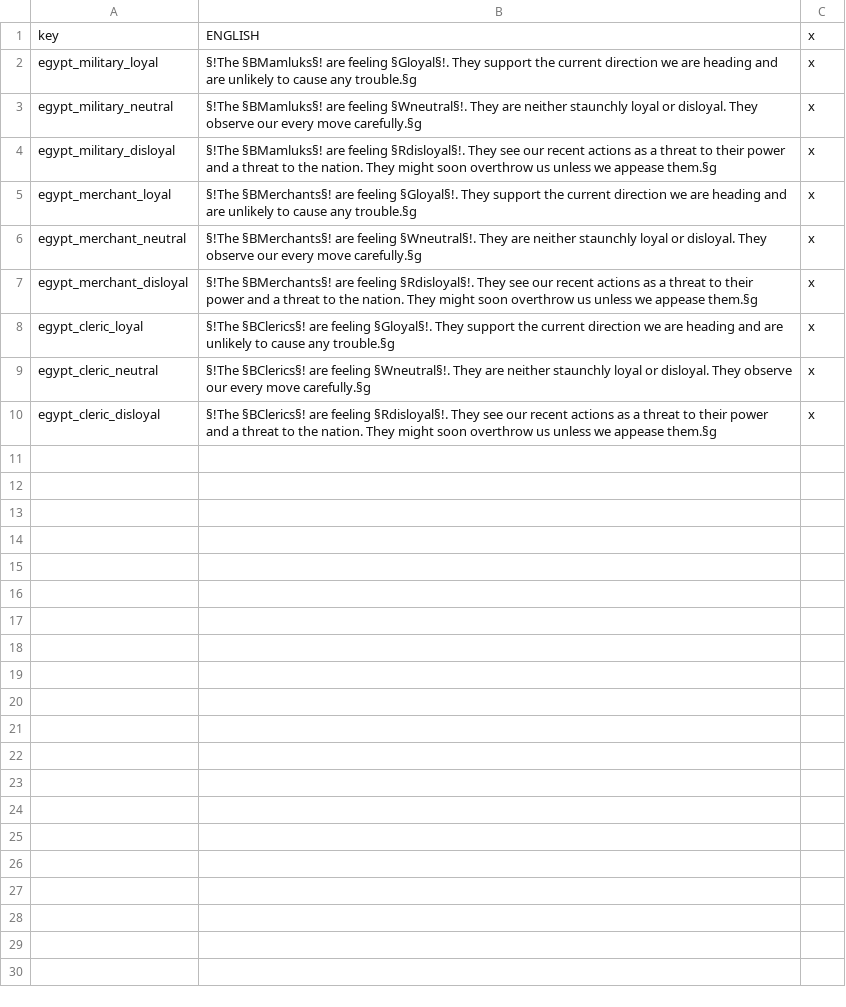
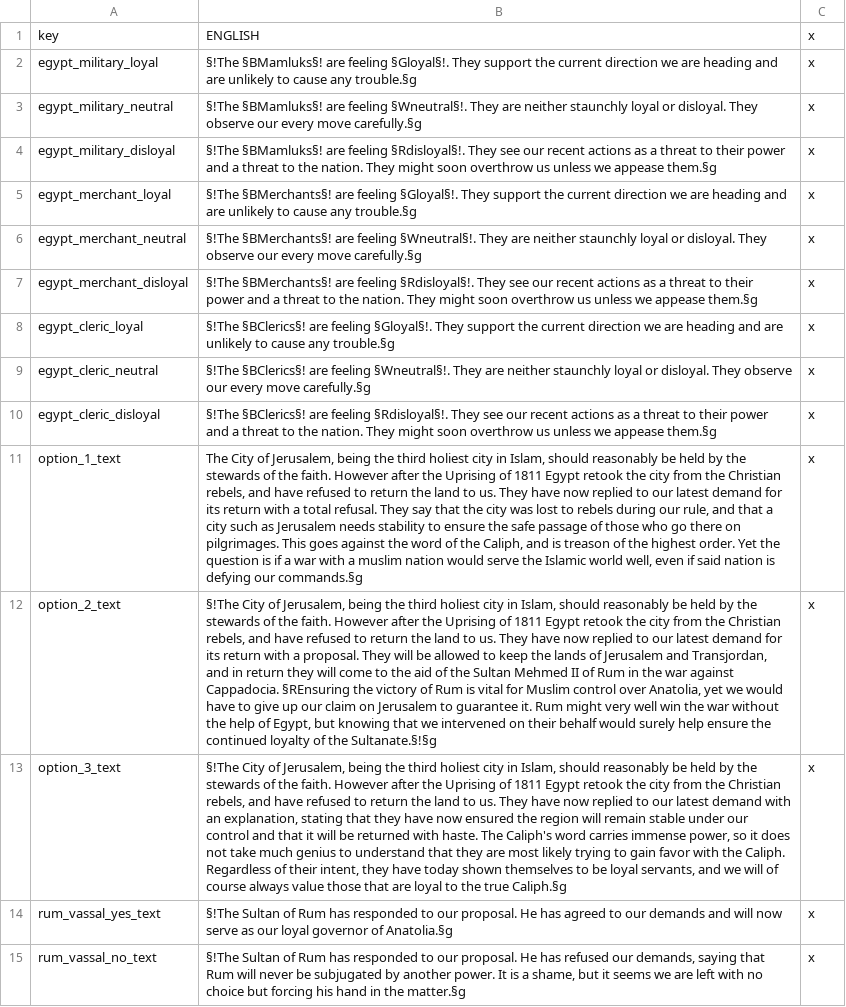
Before and after one commit to Rainbow-Goat/Fall-of-Genghis, a CSV file: Fall of Genghis/localisation/0_dynamic_loc.csv, drawn as a sheet; the diff names each change by its address in the sheet, - before the commit and + after, or states it on an @@ line.

Commit message:
Egypt Content Part 3
Overlord & Orient path basically finished content wise, only needs the GFX and localisation for that path now. African path is left, aswell as generic faction decisions.

```diff
--- a/Fall of Genghis/localisation/0_dynamic_loc.csv
+++ b/Fall of Genghis/localisation/0_dynamic_loc.csv
+row 11: option_1_text | The City of Jerusalem, being the third holiest city in Islam, should reasonably be held by the stewards of the faith. However after the Uprising of 1811 Egypt retook the city from the Christian rebels, and have refused to return the land to us. They have now replied to our latest demand for its return with a total refusal. They say that the city was lost to rebels during our rule, and that a city such as Jerusalem needs stability to ensure the safe passage of those who go there on pilgrimages. This goes against the word of the Caliph, and is treason of the highest order. Yet the question is if a war with a muslim nation would serve the Islamic world well, even if said nation is defying our commands.§g | x
+row 12: option_2_text | §!The City of Jerusalem, being the third holiest city in Islam, should reasonably be held by the stewards of the faith. However after the Uprising of 1811 Egypt retook the city from the Christian rebels, and have refused to return the land to us. They have now replied to our latest demand for its return with a proposal. They will be allowed to keep the lands of Jerusalem and Transjordan, and in return they will come to the aid of the Sultan Mehmed II of Rum in the war against Cappadocia. §REnsuring the victory of Rum is vital for Muslim control over Anatolia, yet we would have to give up our claim on Jerusalem to guarantee it. Rum might very well win the war without the help of Egypt, but knowing that we intervened on their behalf would surely help ensure the continued loyalty of the Sultanate.§!§g | x
+row 13: option_3_text | §!The City of Jerusalem, being the third holiest city in Islam, should reasonably be held by the stewards of the faith. However after the Uprising of 1811 Egypt retook the city from the Christian rebels, and have refused to return the land to us. They have now replied to our latest demand with an explanation, stating that they have now ensured the region will remain stable under our control and that it will be returned with haste. The Caliph's word carries immense power, so it does not take much genius to understand that they are most likely trying to gain favor with the Caliph. Regardless of their intent, they have today shown themselves to be loyal servants, and we will of course always value those that are loyal to the true Caliph.§g | x
+row 14: rum_vassal_yes_text | §!The Sultan of Rum has responded to our proposal. He has agreed to our demands and will now serve as our loyal governor of Anatolia.§g | x
+row 15: rum_vassal_no_text | §!The Sultan of Rum has responded to our proposal. He has refused our demands, saying that Rum will never be subjugated by another power. It is a shame, but it seems we are left with no choice but forcing his hand in the matter.§g | x
```
Also changed, not shown: Fall of Genghis/localisation/0_governments.csv, Fall of Genghis/localisation/1_MiddleEast_tags.csv, 27 other files.
